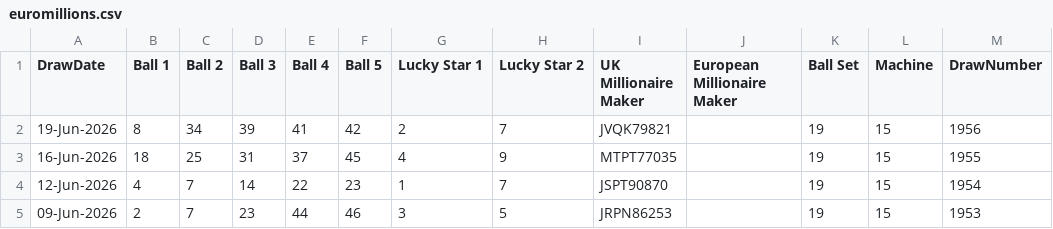
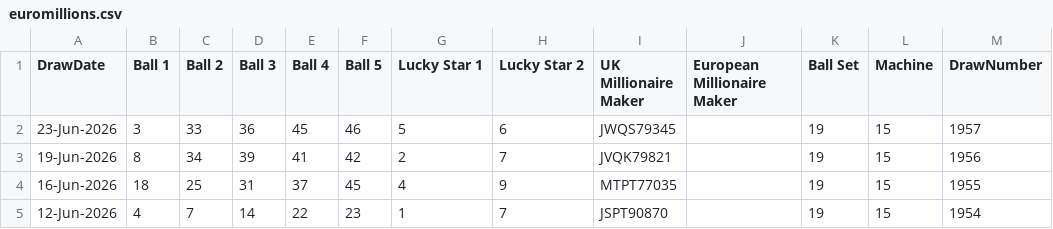
Before and after one commit to Rosalita/distributed-lottery-analyser, a CSV file: cmd/getdrawhistory/data/euromillions/euromillions.csv, drawn as a sheet; only a part is shown; the shorter side is filled out with more unchanged rows; the diff names each change by its address in the sheet, - before the commit and + after, or states it on an @@ line.

Commit message:
fetch latest draw history

```diff
--- a/cmd/getdrawhistory/data/euromillions/euromillions.csv
+++ b/cmd/getdrawhistory/data/euromillions/euromillions.csv
+row 2: 23-Jun-2026 | 3 | 33 | 36 | 45 | 46 | 5 | 6 | JWQS79345 |  | 19 | 15 | 1957
```
Also changed, not shown: cmd/getdrawhistory/data/setforlife/setforlife.csv, cmd/getdrawhistory/data/thunderball/thunderball.csv, 3 other files.
